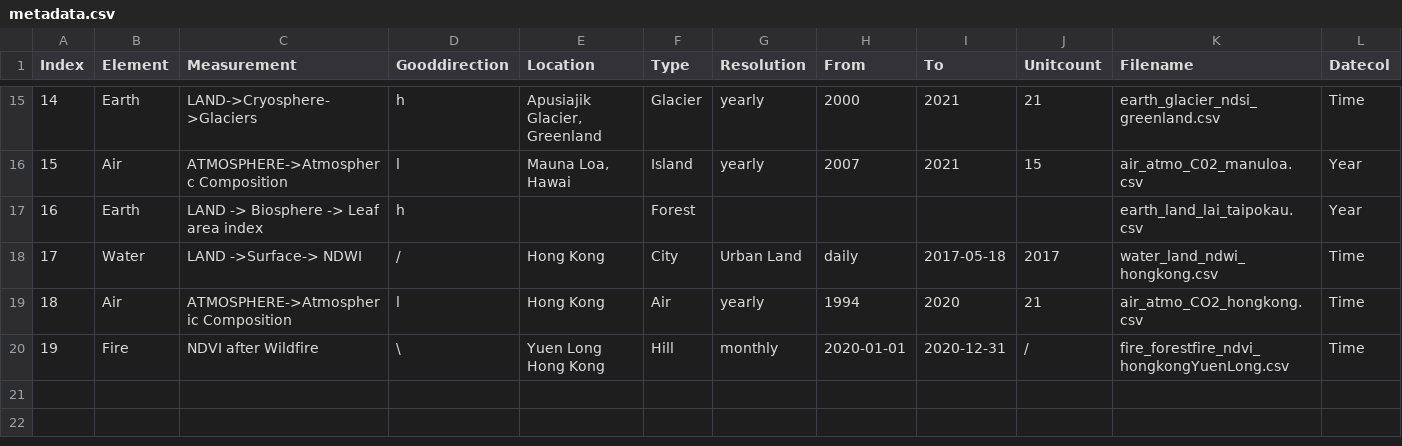
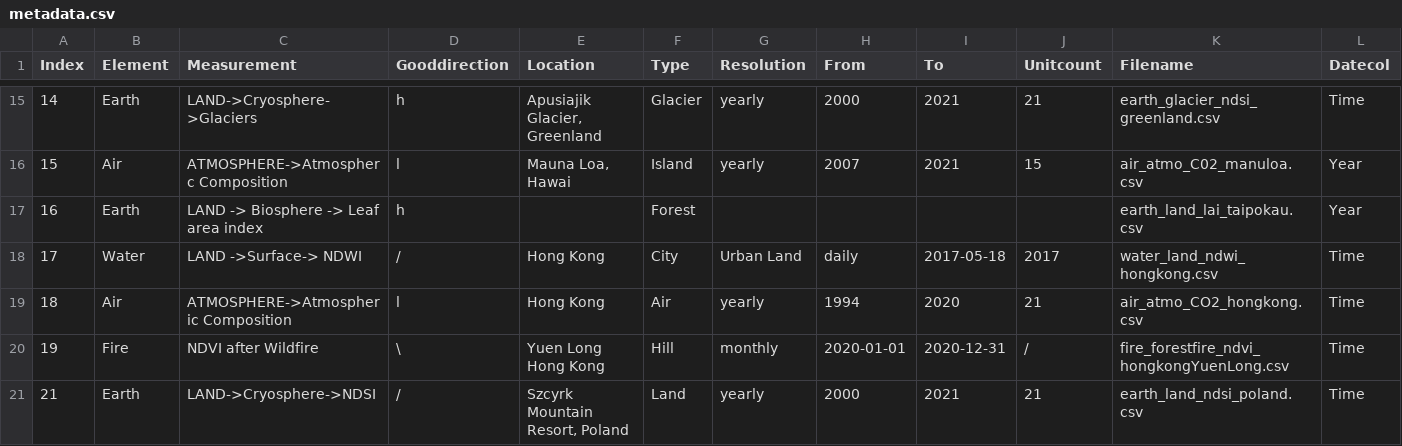
Before and after one commit to merlin-lacuna/stories-from-home-v1, a CSV file: data/metadata.csv, drawn as a sheet; only a part is shown, gaps mark what is left out; rows hold the shown columns only; the diff names each change by its address in the sheet, - before the commit and + after, or states it on an @@ line.

Commit message:
add metadata

```diff
--- a/data/metadata.csv
+++ b/data/metadata.csv
+row 21: 21 | Earth | LAND->Cryosphere->NDSI | / | Szcyrk Mountain Resort, Poland | Land | yearly | 2000 | 2021 | 21 | earth_land_ndsi_poland.csv | Time
```
